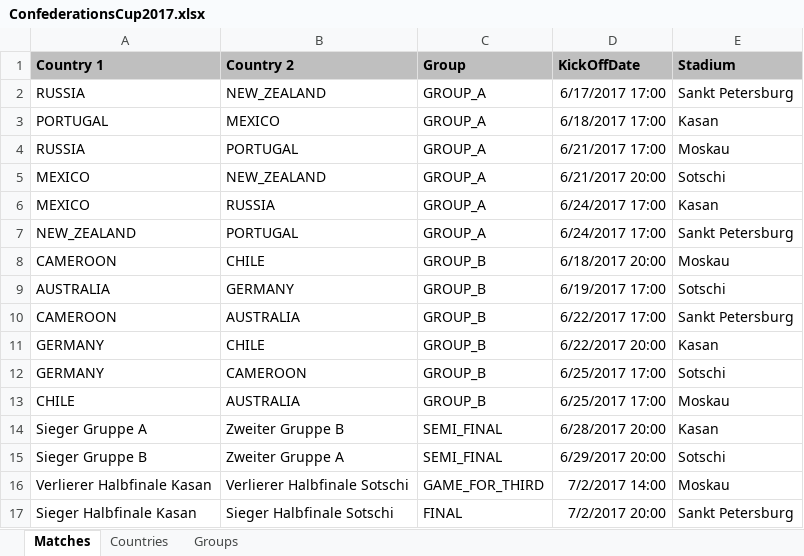
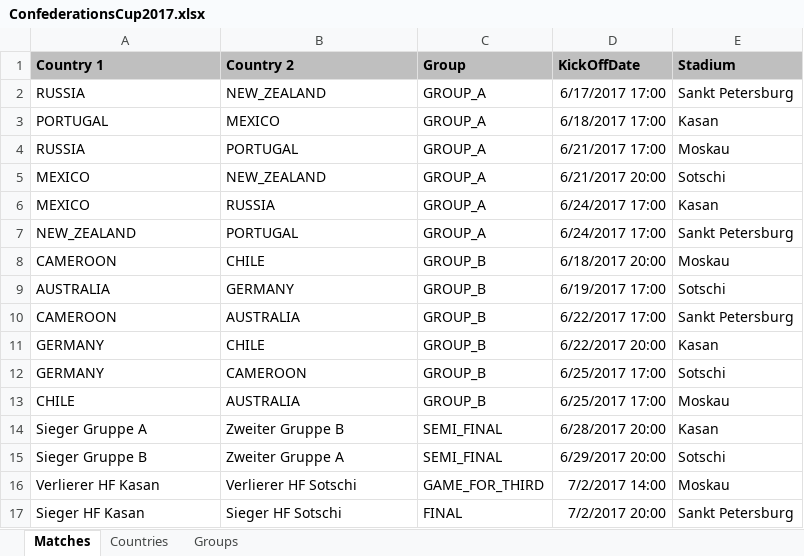
Before and after one commit to fred4jupiter/fredbet, an Excel workbook: src/main/resources/excelimport/ConfederationsCup2017.xlsx, sheet Matches, drawn as a sheet; values as stored, in another font and other column widths than the file's, no borders; the diff names each change by its address in the sheet, - before the commit and + after, or states it on an @@ line.

Commit message:
update excel file

```diff
--- a/src/main/resources/excelimport/ConfederationsCup2017.xlsx (sheet Matches)
+++ b/src/main/resources/excelimport/ConfederationsCup2017.xlsx (sheet Matches)
-A16 (Country 1): Verlierer Halbfinale Kasan
+A16 (Country 1): Verlierer HF Kasan
-B16 (Country 2): Verlierer Halbfinale Sotschi
+B16 (Country 2): Verlierer HF Sotschi
-A17 (Country 1): Sieger Halbfinale Kasan
+A17 (Country 1): Sieger HF Kasan
-B17 (Country 2): Sieger Halbfinale Sotschi
+B17 (Country 2): Sieger HF Sotschi
```
